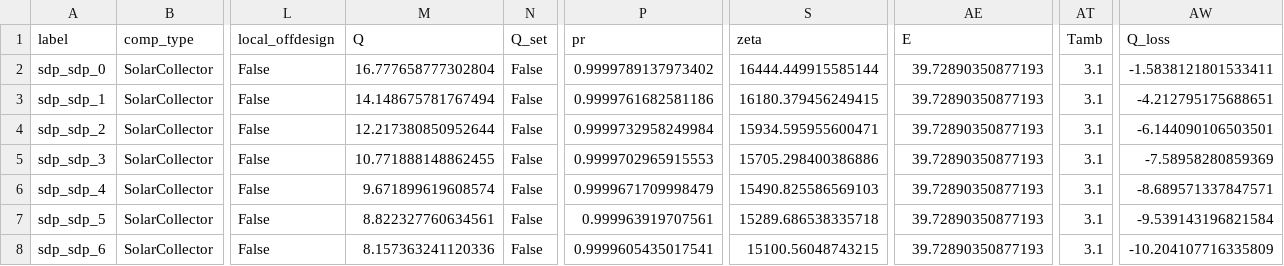
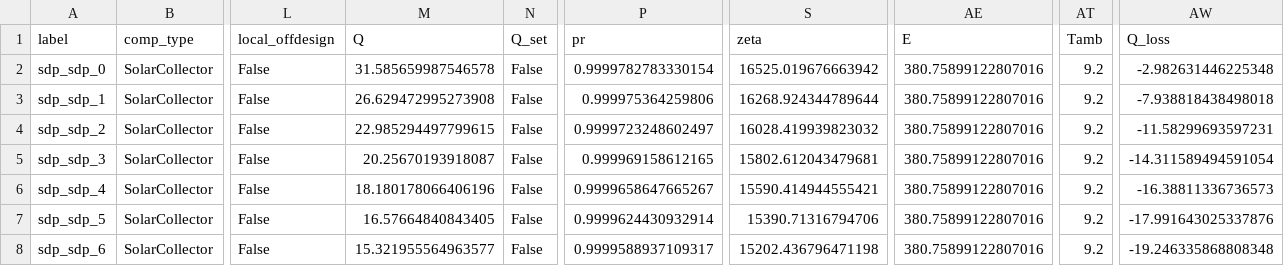
Before and after one commit to hamzaable/Modelling-of-Solar-Roof-Tiles, a CSV file: sdp/components/SolarCollector.csv, drawn as a sheet; only a part is shown, gaps mark what is left out; the diff covers the shown part only; the diff names each change by its address in the sheet, - before the commit and + after, or states it on an @@ line.

```diff
--- a/sdp/components/SolarCollector.csv
+++ b/sdp/components/SolarCollector.csv
-M2 (Q): 16.777658777302804
+M2 (Q): 31.585659987546578
-P2 (pr): 0.9999789137973402
+P2 (pr): 0.9999782783330154
-S2 (zeta): 16444.449915585144
+S2 (zeta): 16525.019676663942
-AE2:AE8 (E): 39.72890350877193
+AE2:AE8 (E): 380.75899122807016
-AT2:AT8 (Tamb): 3.1
+AT2:AT8 (Tamb): 9.2
-AW2 (Q_loss): -1.5838121801533411
+AW2 (Q_loss): -2.982631446225348
-M3 (Q): 14.148675781767494
+M3 (Q): 26.629472995273908
-P3 (pr): 0.9999761682581186
+P3 (pr): 0.999975364259806
-S3 (zeta): 16180.379456249415
+S3 (zeta): 16268.924344789644
-AW3 (Q_loss): -4.212795175688651
+AW3 (Q_loss): -7.938818438498018
-M4 (Q): 12.217380850952644
+M4 (Q): 22.985294497799615
-P4 (pr): 0.9999732958249984
+P4 (pr): 0.9999723248602497
-S4 (zeta): 15934.595955600471
+S4 (zeta): 16028.419939823032
-AW4 (Q_loss): -6.144090106503501
+AW4 (Q_loss): -11.58299693597231
-M5 (Q): 10.771888148862455
+M5 (Q): 20.25670193918087
-P5 (pr): 0.9999702965915553
+P5 (pr): 0.999969158612165
-S5 (zeta): 15705.298400386886
+S5 (zeta): 15802.612043479681
-AW5 (Q_loss): -7.58958280859369
+AW5 (Q_loss): -14.311589494591054
-M6 (Q): 9.671899619608574
+M6 (Q): 18.180178066406196
-P6 (pr): 0.9999671709998479
+P6 (pr): 0.9999658647665267
-S6 (zeta): 15490.825586569103
+S6 (zeta): 15590.414944555421
-AW6 (Q_loss): -8.689571337847571
+AW6 (Q_loss): -16.38811336736573
-M7 (Q): 8.822327760634561
+M7 (Q): 16.57664840843405
-P7 (pr): 0.999963919707561
+P7 (pr): 0.9999624430932914
-S7 (zeta): 15289.686538335718
+S7 (zeta): 15390.71316794706
-AW7 (Q_loss): -9.539143196821584
+AW7 (Q_loss): -17.991643025337876
-M8 (Q): 8.157363241120336
+M8 (Q): 15.321955564963577
-P8 (pr): 0.9999605435017541
+P8 (pr): 0.9999588937109317
-S8 (zeta): 15100.56048743215
+S8 (zeta): 15202.436796471198
-AW8 (Q_loss): -10.204107716335809
+AW8 (Q_loss): -19.246335868808348
```
Also changed, not shown: 30 edited cells elsewhere in this file, sdp/components/Compressor.csv, sdp/components/Valve.csv, 11 other files.
